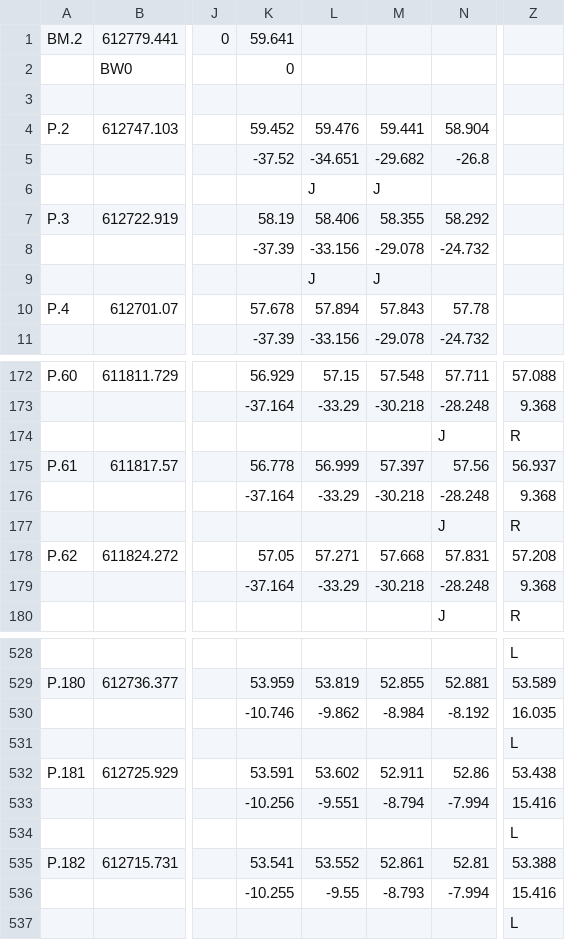
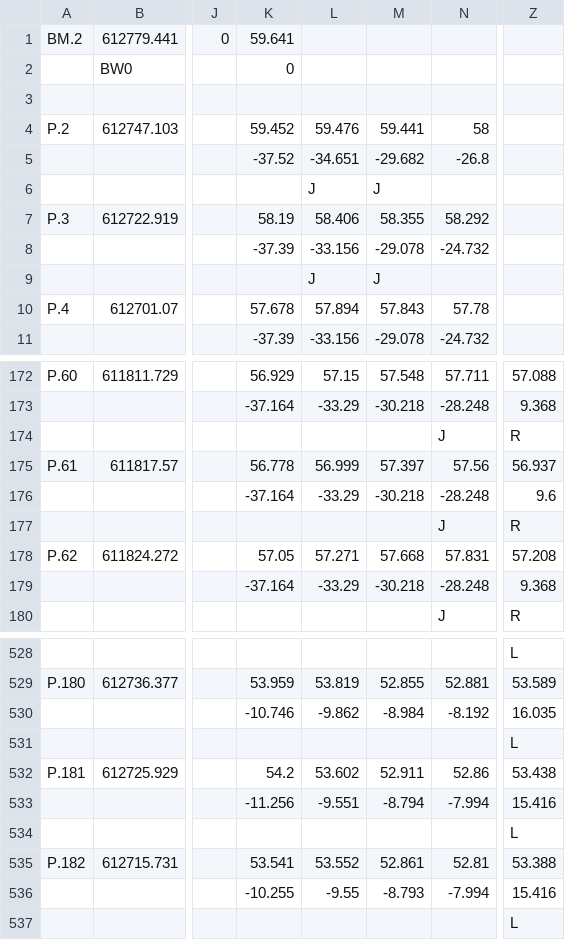
Before and after one commit to billymosis/Long-Cross, a CSV file: Study2/data/Cross4.csv, drawn as a sheet; only a part is shown, gaps mark what is left out; the diff names each change by its address in the sheet, - before the commit and + after, or states it on an @@ line.

```diff
--- a/Study2/data/Cross4.csv
+++ b/Study2/data/Cross4.csv
-N4: 58.904
+N4: 58
-Z176: 9.368
+Z176: 9.6
-K532: 53.591
+K532: 54.2
-K533: -10.256
+K533: -11.256
```
Also changed, not shown: 11 other files.
